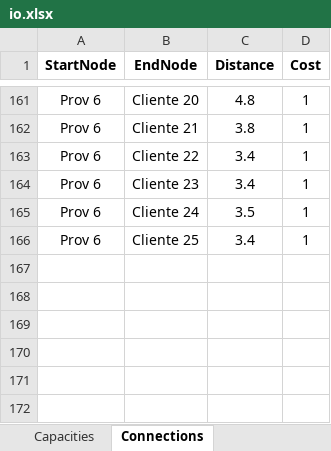
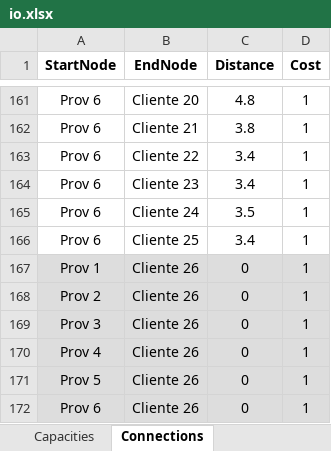
Before and after one commit to john2408/GraphProblems, an Excel workbook: docs/io.xlsx, sheet Connections, drawn as a sheet; only a part is shown, gaps mark what is left out; values as stored, in another font and other column widths than the file's, no borders; the diff names each change by its address in the sheet, - before the commit and + after, or states it on an @@ line.

```diff
--- a/docs/io.xlsx (sheet Connections)
+++ b/docs/io.xlsx (sheet Connections)
+row 167: Prov 1 | Cliente 26 | 0 | 1
+row 168: Prov 2 | Cliente 26 | 0 | 1
+row 169: Prov 3 | Cliente 26 | 0 | 1
+row 170: Prov 4 | Cliente 26 | 0 | 1
+row 171: Prov 5 | Cliente 26 | 0 | 1
+row 172: Prov 6 | Cliente 26 | 0 | 1
```
Also changed, not shown: 9 other files.
